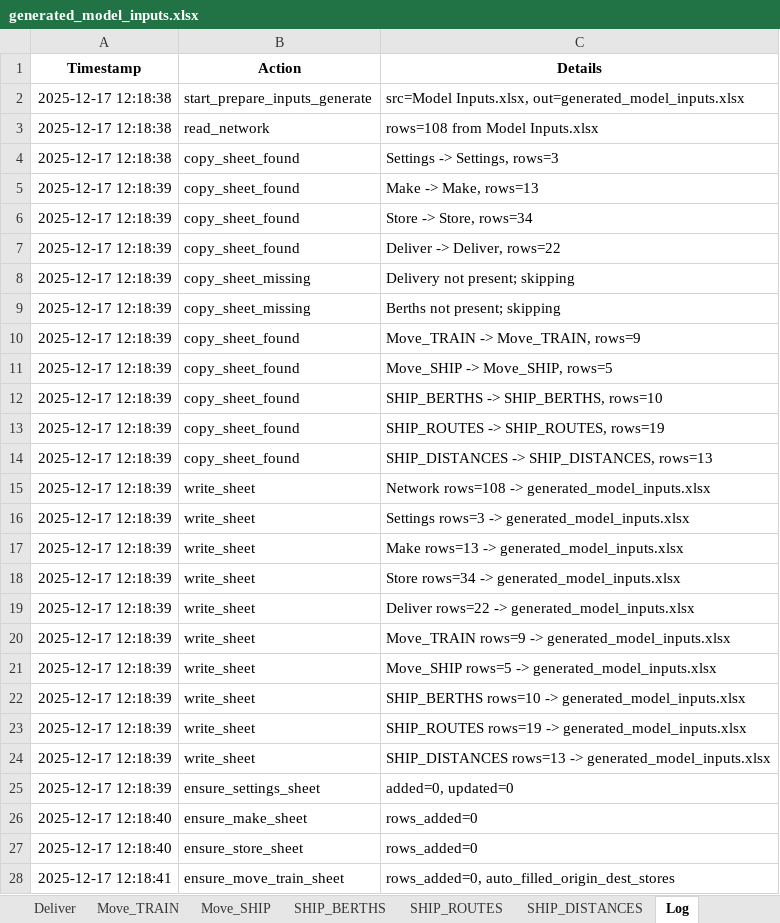
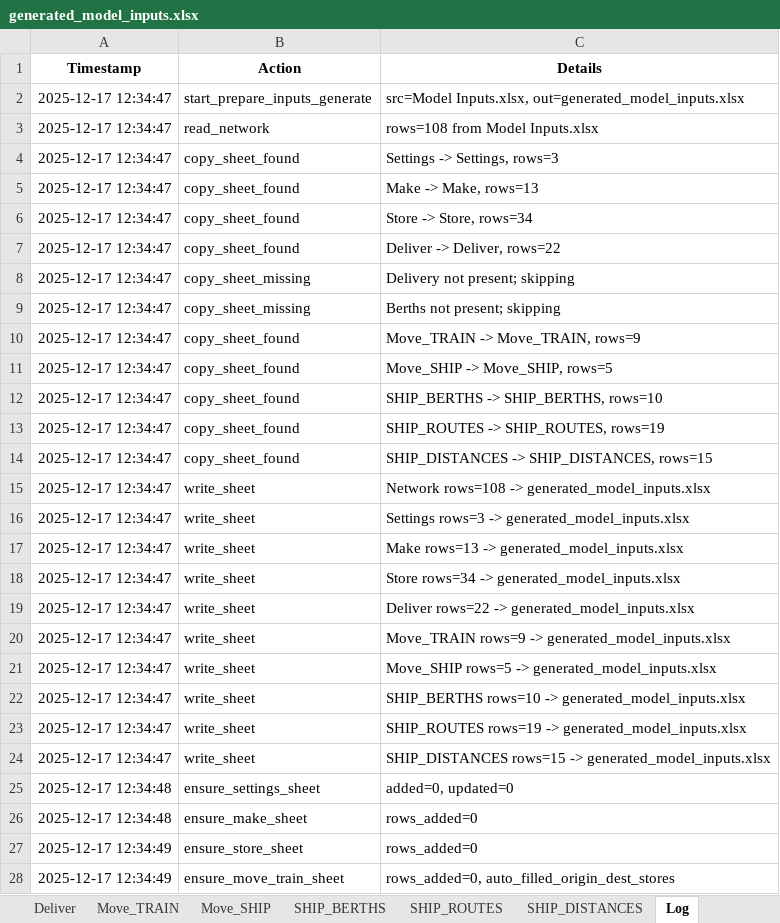
Before and after one commit to ZPrins/CA, an Excel workbook: generated_model_inputs.xlsx, sheet Log, drawn as a sheet; only a part is shown; values as stored, in another font and other column widths than the file's, no borders; the diff covers the shown part only; the diff names each change by its address in the sheet, - before the commit and + after, or states it on an @@ line.

```diff
--- a/generated_model_inputs.xlsx (sheet Log)
+++ b/generated_model_inputs.xlsx (sheet Log)
-A2:A4 (Timestamp): 2025-12-17 12:18:38
+A2:A4 (Timestamp): 2025-12-17 12:34:47
-A5:A24 (Timestamp): 2025-12-17 12:18:39
+A5:A24 (Timestamp): 2025-12-17 12:34:47
-C14 (Details): SHIP_DISTANCES -> SHIP_DISTANCES, rows=13
+C14 (Details): SHIP_DISTANCES -> SHIP_DISTANCES, rows=15
-C24 (Details): SHIP_DISTANCES rows=13 -> generated_model_inputs.xlsx
+C24 (Details): SHIP_DISTANCES rows=15 -> generated_model_inputs.xlsx
-A25 (Timestamp): 2025-12-17 12:18:39
+A25 (Timestamp): 2025-12-17 12:34:48
-A26 (Timestamp): 2025-12-17 12:18:40
+A26 (Timestamp): 2025-12-17 12:34:48
-A27 (Timestamp): 2025-12-17 12:18:40
+A27 (Timestamp): 2025-12-17 12:34:49
-A28 (Timestamp): 2025-12-17 12:18:41
+A28 (Timestamp): 2025-12-17 12:34:49
```
Also changed, not shown: 6 edited cells elsewhere in this sheet, sheet SHIP_DISTANCES, Model Inputs.xlsx, 2 other files.
